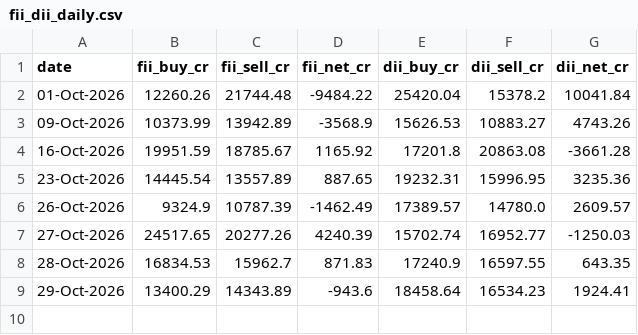
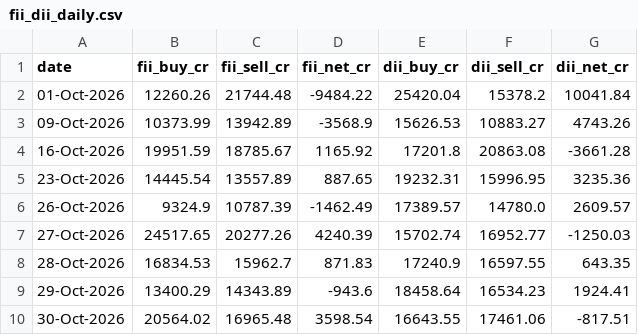
Before and after one commit to rrb396-sketch/finance---flows, a CSV file: data/fii_dii_daily.csv, drawn as a sheet.

```diff
--- a/data/fii_dii_daily.csv
+++ b/data/fii_dii_daily.csv
@@ -9 +9,2 @@ date,fii_buy_cr,fii_sell_cr,fii_net_cr,dii_buy_cr,dii_sell_cr,dii_net_cr
 29-Oct-2026,13400.29,14343.89,-943.6,18458.64,16534.23,1924.41
+30-Oct-2026,20564.02,16965.48,3598.54,16643.55,17461.06,-817.51
```
Also changed, not shown: data/options_log.csv, data/run_log.csv.
